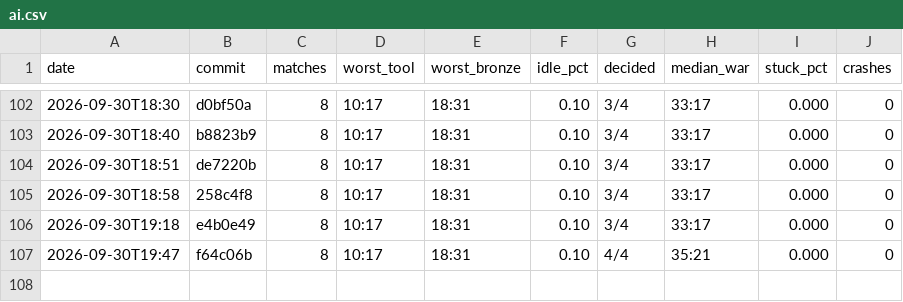
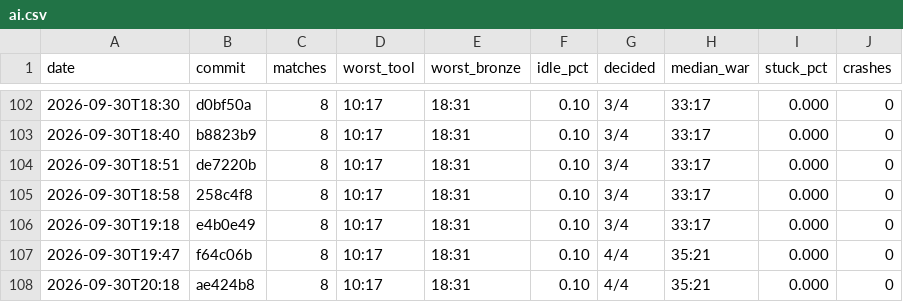
Before and after one commit to DigiMonk73/Empires, a CSV file: docs/metrics/ai.csv, drawn as a sheet; only a part is shown, gaps mark what is left out; the diff names each change by its address in the sheet, - before the commit and + after, or states it on an @@ line.

```diff
--- a/docs/metrics/ai.csv
+++ b/docs/metrics/ai.csv
+row 108: 2026-09-30T20:18 | ae424b8 | 8 | 10:17 | 18:31 | 0.10 | 4/4 | 35:21 | 0.000 | 0
```
Also changed, not shown: docs/metrics/battle.csv, docs/metrics/econ.csv, 4 other files.
